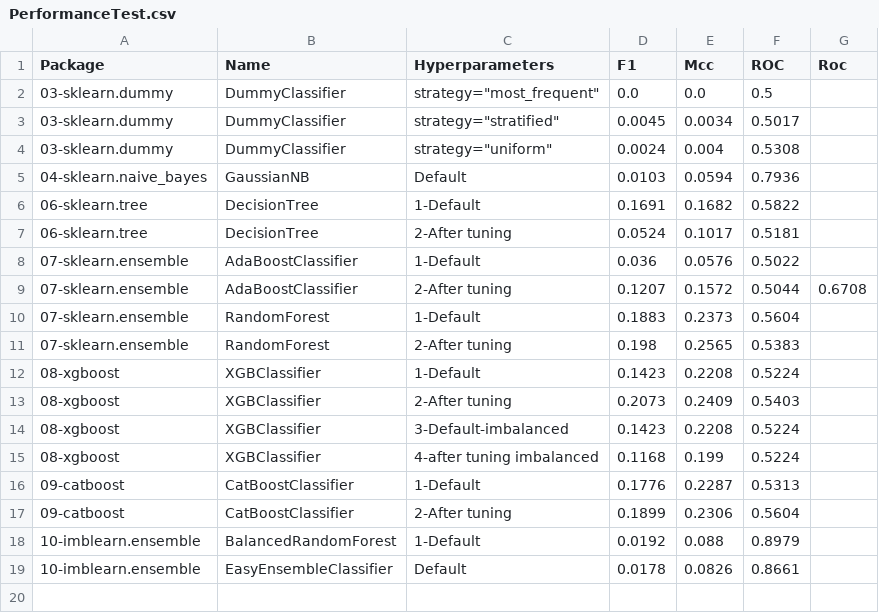
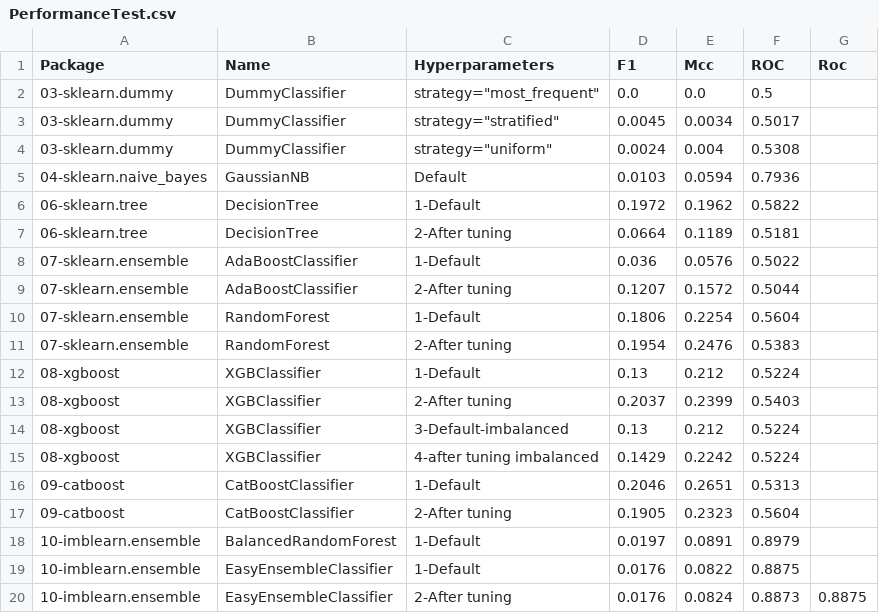
Before and after one commit to franck-benault/creditCardFraudDetection, a CSV file: data/results/PerformanceTest.csv, drawn as a sheet.

Commit message:
[TUNING] tuning all algorithms

```diff
--- a/data/results/PerformanceTest.csv
+++ b/data/results/PerformanceTest.csv
@@ -5,15 +5,16 @@ Package,Name,Hyperparameters,F1,Mcc,ROC,Roc
 04-sklearn.naive_bayes,GaussianNB,Default,0.0103,0.0594,0.7936,
-06-sklearn.tree,DecisionTree,1-Default,0.1691,0.1682,0.5822,
-06-sklearn.tree,DecisionTree,2-After tuning,0.0524,0.1017,0.5181,
+06-sklearn.tree,DecisionTree,1-Default,0.1972,0.1962,0.5822,
+06-sklearn.tree,DecisionTree,2-After tuning,0.0664,0.1189,0.5181,
 07-sklearn.ensemble,AdaBoostClassifier,1-Default,0.036,0.0576,0.5022,
-07-sklearn.ensemble,AdaBoostClassifier,2-After tuning,0.1207,0.1572,0.5044,0.6708
-07-sklearn.ensemble,RandomForest,1-Default,0.1883,0.2373,0.5604,
-07-sklearn.ensemble,RandomForest,2-After tuning,0.198,0.2565,0.5383,
-08-xgboost,XGBClassifier,1-Default,0.1423,0.2208,0.5224,
-08-xgboost,XGBClassifier,2-After tuning,0.2073,0.2409,0.5403,
-08-xgboost,XGBClassifier,3-Default-imbalanced,0.1423,0.2208,0.5224,
-08-xgboost,XGBClassifier,4-after tuning imbalanced,0.1168,0.199,0.5224,
-09-catboost,CatBoostClassifier,1-Default,0.1776,0.2287,0.5313,
-09-catboost,CatBoostClassifier,2-After tuning,0.1899,0.2306,0.5604,
-10-imblearn.ensemble,BalancedRandomForest,1-Default,0.0192,0.088,0.8979,
-10-imblearn.ensemble,EasyEnsembleClassifier,Default,0.0178,0.0826,0.8661,
+07-sklearn.ensemble,AdaBoostClassifier,2-After tuning,0.1207,0.1572,0.5044,
+07-sklearn.ensemble,RandomForest,1-Default,0.1806,0.2254,0.5604,
+07-sklearn.ensemble,RandomForest,2-After tuning,0.1954,0.2476,0.5383,
+08-xgboost,XGBClassifier,1-Default,0.13,0.212,0.5224,
+08-xgboost,XGBClassifier,2-After tuning,0.2037,0.2399,0.5403,
+08-xgboost,XGBClassifier,3-Default-imbalanced,0.13,0.212,0.5224,
+08-xgboost,XGBClassifier,4-after tuning imbalanced,0.1429,0.2242,0.5224,
+09-catboost,CatBoostClassifier,1-Default,0.2046,0.2651,0.5313,
+09-catboost,CatBoostClassifier,2-After tuning,0.1905,0.2323,0.5604,
+10-imblearn.ensemble,BalancedRandomForest,1-Default,0.0197,0.0891,0.8979,
+10-imblearn.ensemble,EasyEnsembleClassifier,1-Default,0.0176,0.0822,0.8875,
+10-imblearn.ensemble,EasyEnsembleClassifier,2-After tuning,0.0176,0.0824,0.8873,0.8875
```
Also changed, not shown: data/results/performanceNextDays.csv, data/results/timeResponse.csv, 8 other files.
